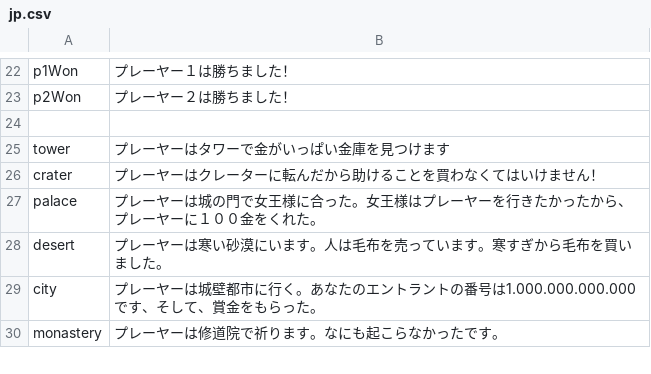
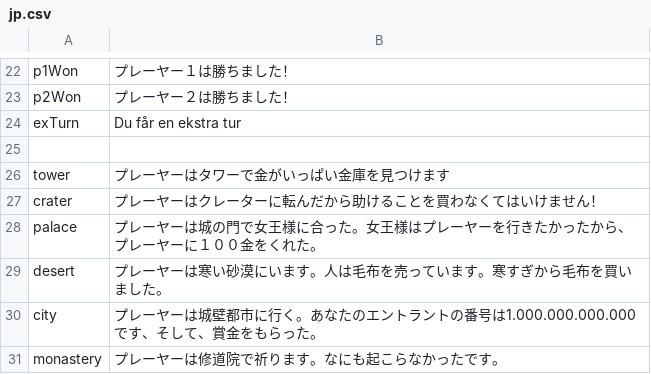
Before and after one commit to Magnusrk/CDIO2, a CSV file: src/LanguagePacks/jp.csv, drawn as a sheet; only a part is shown, gaps mark what is left out.

```diff
--- a/src/LanguagePacks/jp.csv
+++ b/src/LanguagePacks/jp.csv
@@ -23,2 +23,3 @@ p1Won;プレーヤー１は勝ちました！
 p2Won;プレーヤー２は勝ちました！
+exTurn;Du får en ekstra tur
 
```
Also changed, not shown: src/LanguagePacks/da.csv, src/LanguagePacks/en.csv, 2 other files.
